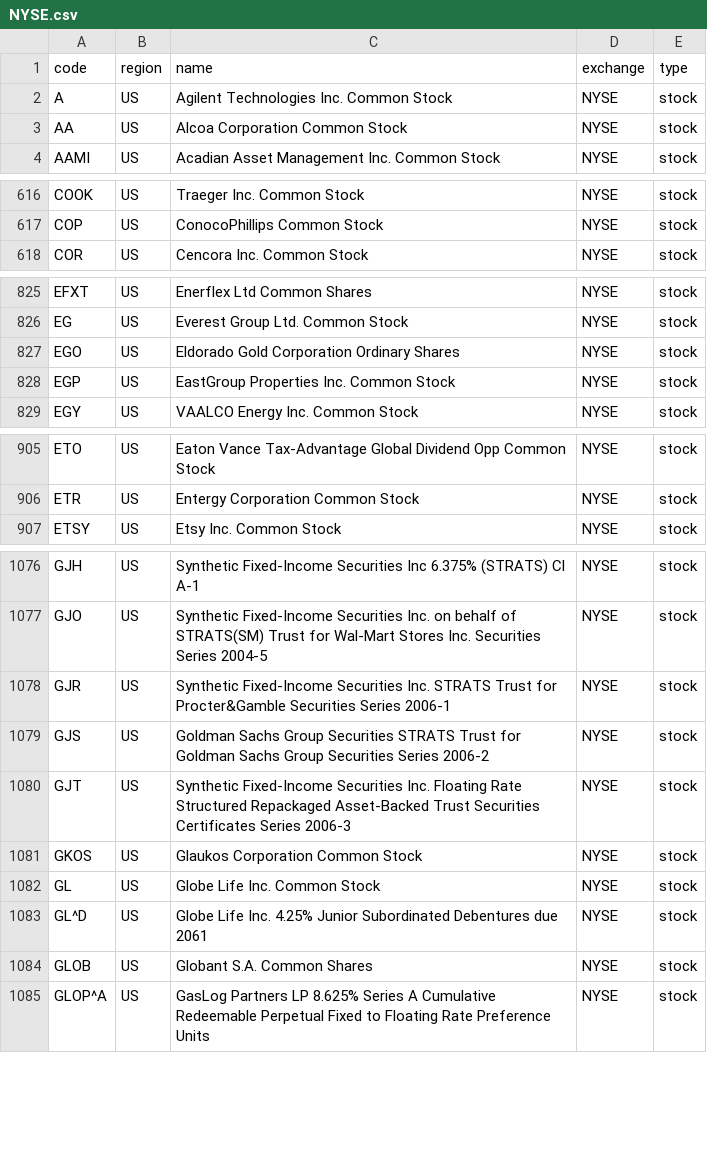
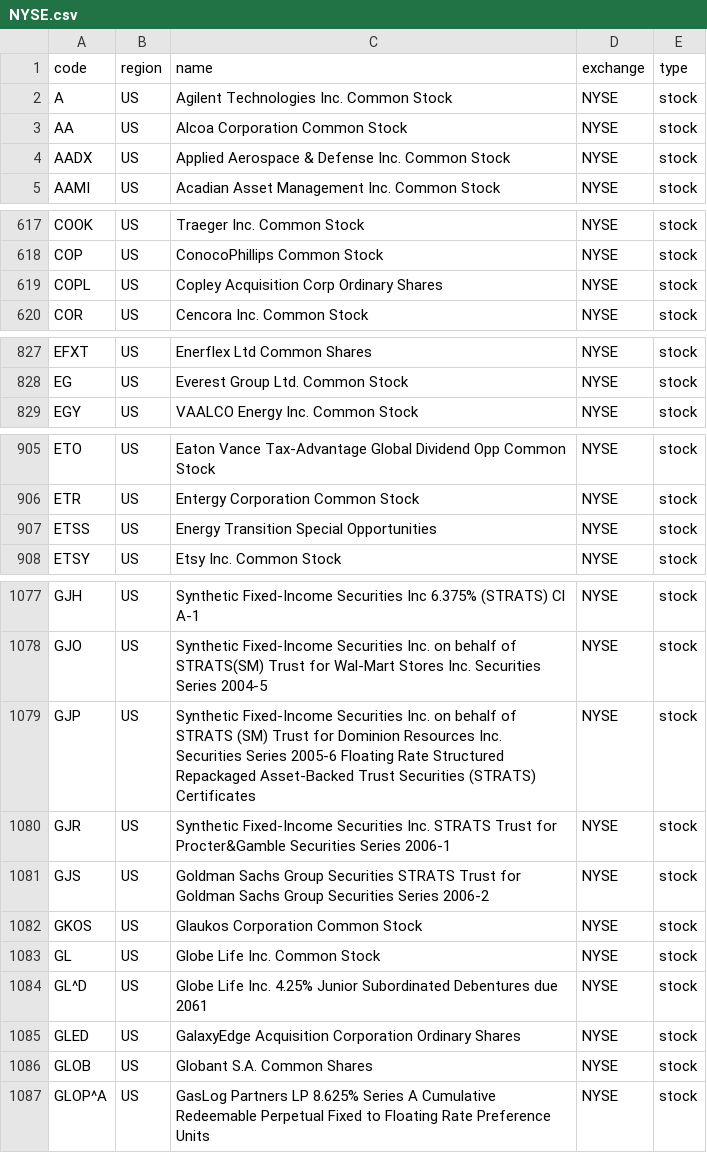
Before and after one commit to irachex/open-stock-data, a CSV file: symbols/NYSE.csv, drawn as a sheet; only a part is shown, gaps mark what is left out; removed rows and columns are numbered as before the commit, all else as after; the diff covers the shown part only; the diff names each change by its address in the sheet, - before the commit and + after, or states it on an @@ line.

```diff
--- a/symbols/NYSE.csv
+++ b/symbols/NYSE.csv
+row 4: AADX | US | Applied Aerospace & Defense Inc. Common Stock | NYSE | stock
+row 619: COPL | US | Copley Acquisition Corp Ordinary Shares | NYSE | stock
-row 827: EGO | US | Eldorado Gold Corporation Ordinary Shares | NYSE | stock
-row 828: EGP | US | EastGroup Properties Inc. Common Stock | NYSE | stock
+row 907: ETSS | US | Energy Transition Special Opportunities | NYSE | stock
+row 1079: GJP | US | Synthetic Fixed-Income Securities Inc. on behalf of STRATS (SM) Trust for Dominion Resources Inc. Securities Series 2005-6 Floating Rate Structured Repackaged Asset-Backed Trust Securities (STRATS) Certificates | NYSE | stock
-row 1080: GJT | US | Synthetic Fixed-Income Securities Inc. Floating Rate Structured Repackaged Asset-Backed Trust Securities Certificates Series 2006-3 | NYSE | stock
+row 1085: GLED | US | GalaxyEdge Acquisition Corporation Ordinary Shares | NYSE | stock
```
Also changed, not shown: 4 added rows, 2 removed rows and 2 edited cells elsewhere in this file, symbols/AMEX.csv, symbols/HKEX.csv, 4 other files.
